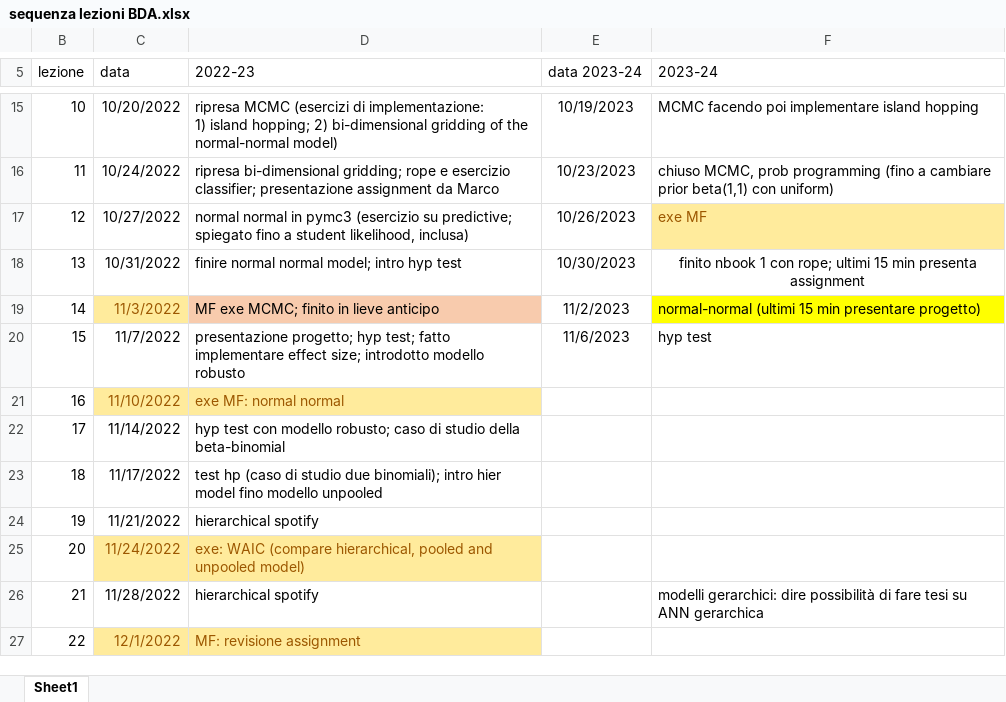
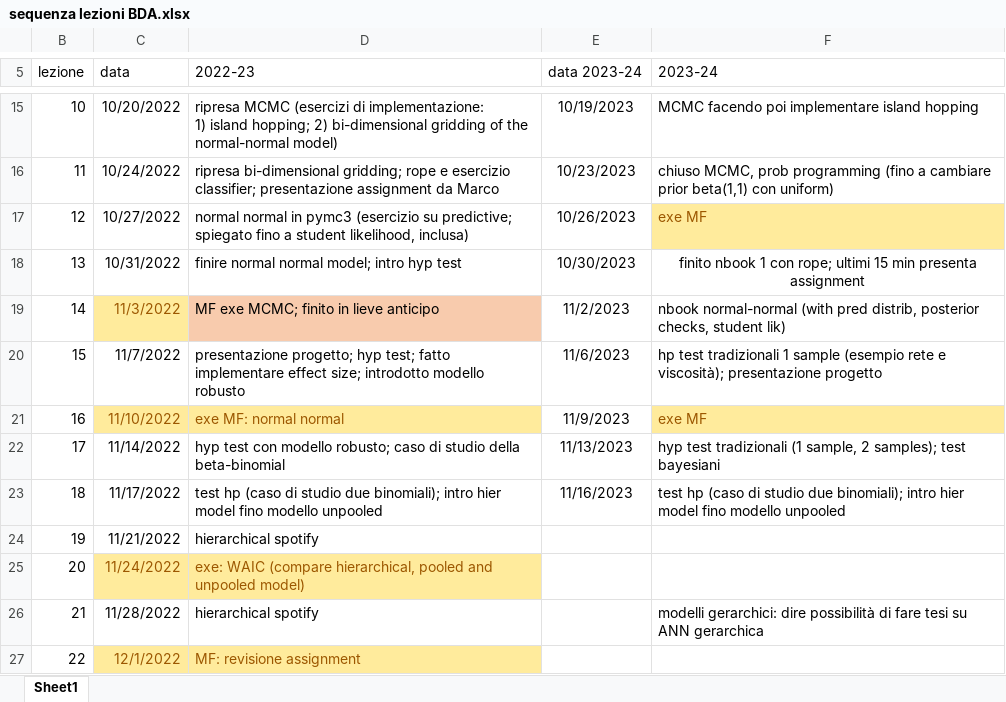
Before and after one commit to gcorani/bda, an Excel workbook: syllabus-and-improv/sequenza lezioni BDA.xlsx, sheet Sheet1, drawn as a sheet; only a part is shown, gaps mark what is left out; values as stored, in another font and other column widths than the file's, no borders; table styles not drawn; the diff names each change by its address in the sheet, - before the commit and + after, or states it on an @@ line.

Commit message:
updated t-test

```diff
--- a/syllabus-and-improv/sequenza lezioni BDA.xlsx (sheet Sheet1)
+++ b/syllabus-and-improv/sequenza lezioni BDA.xlsx (sheet Sheet1)
-F19 (2023-24): normal-normal (ultimi 15 min presentare progetto)
+F19 (2023-24): nbook normal-normal (with pred distrib, posterior checks, student lik)
-F19 fill: #FFFF00
+F19 fill: none
-F20 (2023-24): hyp test
+F20 (2023-24): hp test tradizionali 1 sample (esempio rete e viscosità); presentazione progetto
-E21 (data 2023-24): (empty)
+E21 (data 2023-24): 11/9/2023
-F21 (2023-24): (empty)
+F21 (2023-24): exe MF
-F21 fill: none
+F21 fill: #FFEB9C
-E22 (data 2023-24): (empty)
+E22 (data 2023-24): 11/13/2023
-F22 (2023-24): (empty)
+F22 (2023-24): hyp test tradizionali (1 sample, 2 samples); test bayesiani
-E23 (data 2023-24): (empty)
+E23 (data 2023-24): 11/16/2023
-F23 (2023-24): (empty)
+F23 (2023-24): test hp (caso di studio due binomiali); intro hier model fino modello unpooled
```
Also changed, not shown: 2 other files.
